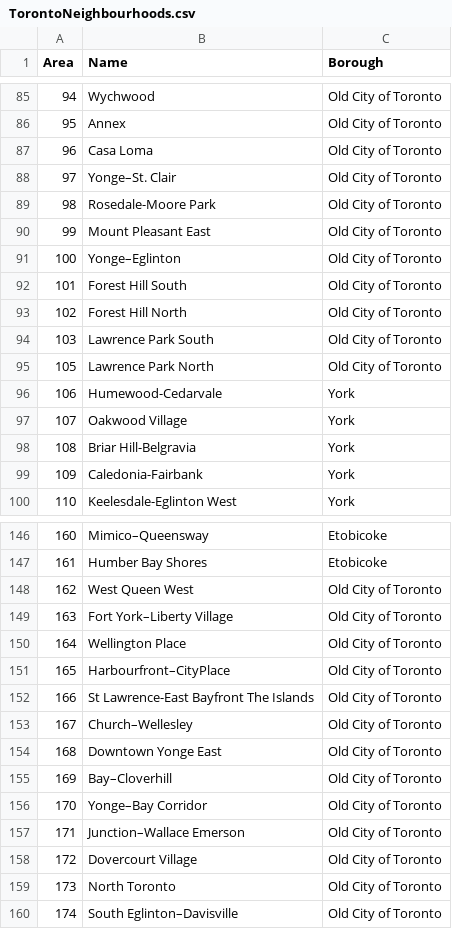
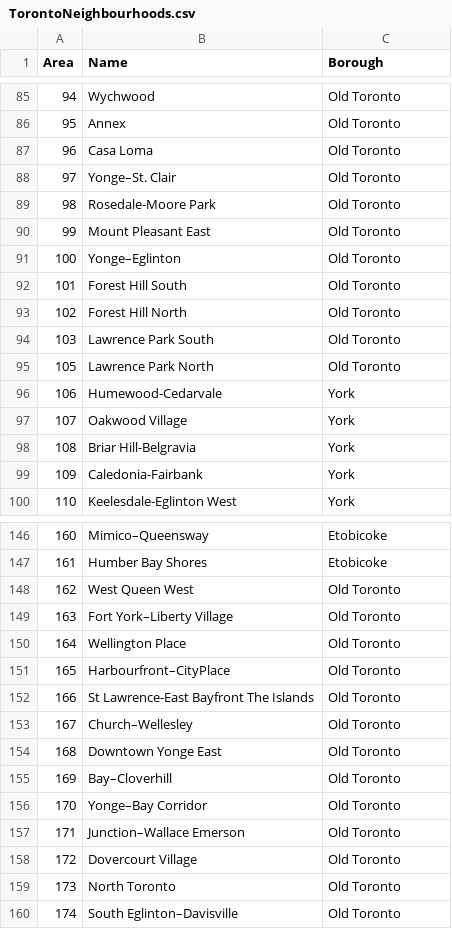
Before and after one commit to toluooshy/open-spatial-equity, a CSV file: public/files/maps/TorontoNeighbourhoods.csv, drawn as a sheet; only a part is shown, gaps mark what is left out; the diff covers the shown part only.

```diff
--- a/public/files/maps/TorontoNeighbourhoods.csv
+++ b/public/files/maps/TorontoNeighbourhoods.csv
@@ -85,12 +85,12 @@
-94,Wychwood,Old City of Toronto
-95,Annex,Old City of Toronto
-96,Casa Loma,Old City of Toronto
-97,Yonge–St. Clair,Old City of Toronto
-98,Rosedale-Moore Park,Old City of Toronto
-99,Mount Pleasant East,Old City of Toronto
-100,Yonge–Eglinton,Old City of Toronto
-101,Forest Hill South,Old City of Toronto
-102,Forest Hill North,Old City of Toronto
-103,Lawrence Park South,Old City of Toronto
-105,Lawrence Park North,Old City of Toronto
+94,Wychwood,Old Toronto
+95,Annex,Old Toronto
+96,Casa Loma,Old Toronto
+97,Yonge–St. Clair,Old Toronto
+98,Rosedale-Moore Park,Old Toronto
+99,Mount Pleasant East,Old Toronto
+100,Yonge–Eglinton,Old Toronto
+101,Forest Hill South,Old Toronto
+102,Forest Hill North,Old Toronto
+103,Lawrence Park South,Old Toronto
+105,Lawrence Park North,Old Toronto
 106,Humewood-Cedarvale,York
@@ -147,14 +147,14 @@
 161,Humber Bay Shores,Etobicoke
-162,West Queen West,Old City of Toronto
-163,Fort York–Liberty Village,Old City of Toronto
-164,Wellington Place,Old City of Toronto
-165,Harbourfront–CityPlace,Old City of Toronto
-166,St Lawrence-East Bayfront The Islands,Old City of Toronto
-167,Church–Wellesley,Old City of Toronto
-168,Downtown Yonge East,Old City of Toronto
-169,Bay–Cloverhill,Old City of Toronto
-170,Yonge–Bay Corridor,Old City of Toronto
-171,Junction–Wallace Emerson,Old City of Toronto
-172,Dovercourt Village,Old City of Toronto
-173,North Toronto,Old City of Toronto
-174,South Eglinton–Davisville,Old City of Toronto
+162,West Queen West,Old Toronto
+163,Fort York–Liberty Village,Old Toronto
+164,Wellington Place,Old Toronto
+165,Harbourfront–CityPlace,Old Toronto
+166,St Lawrence-East Bayfront The Islands,Old Toronto
+167,Church–Wellesley,Old Toronto
+168,Downtown Yonge East,Old Toronto
+169,Bay–Cloverhill,Old Toronto
+170,Yonge–Bay Corridor,Old Toronto
+171,Junction–Wallace Emerson,Old Toronto
+172,Dovercourt Village,Old Toronto
+173,North Toronto,Old Toronto
+174,South Eglinton–Davisville,Old Toronto
```
Also changed, not shown: 27 edited cells elsewhere in this file, 6 other files.
